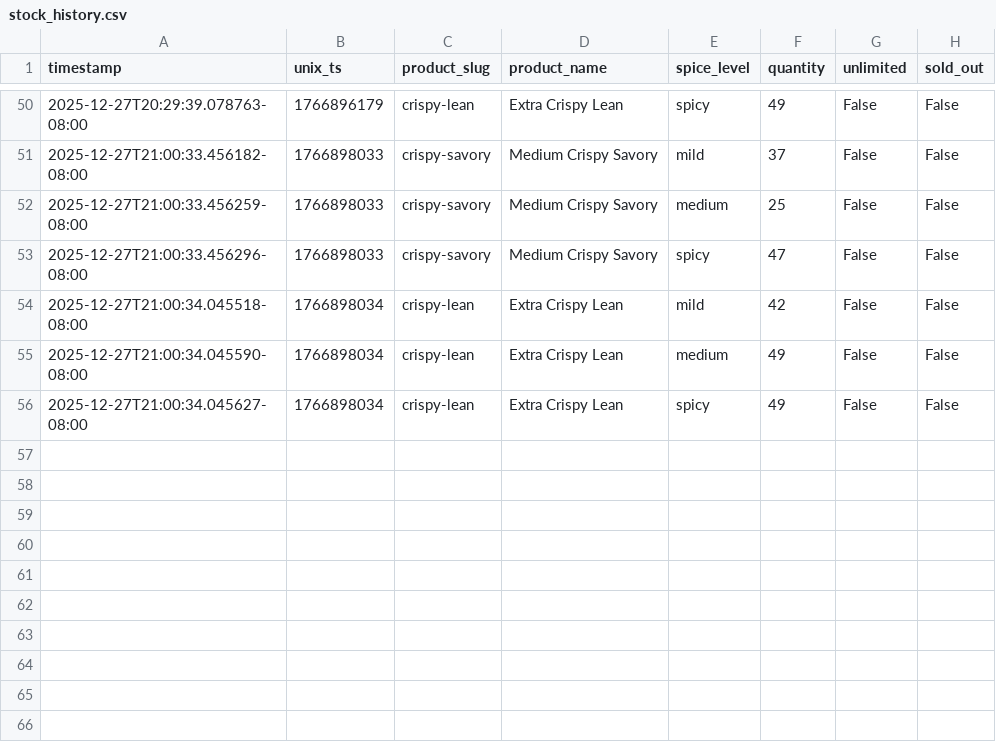
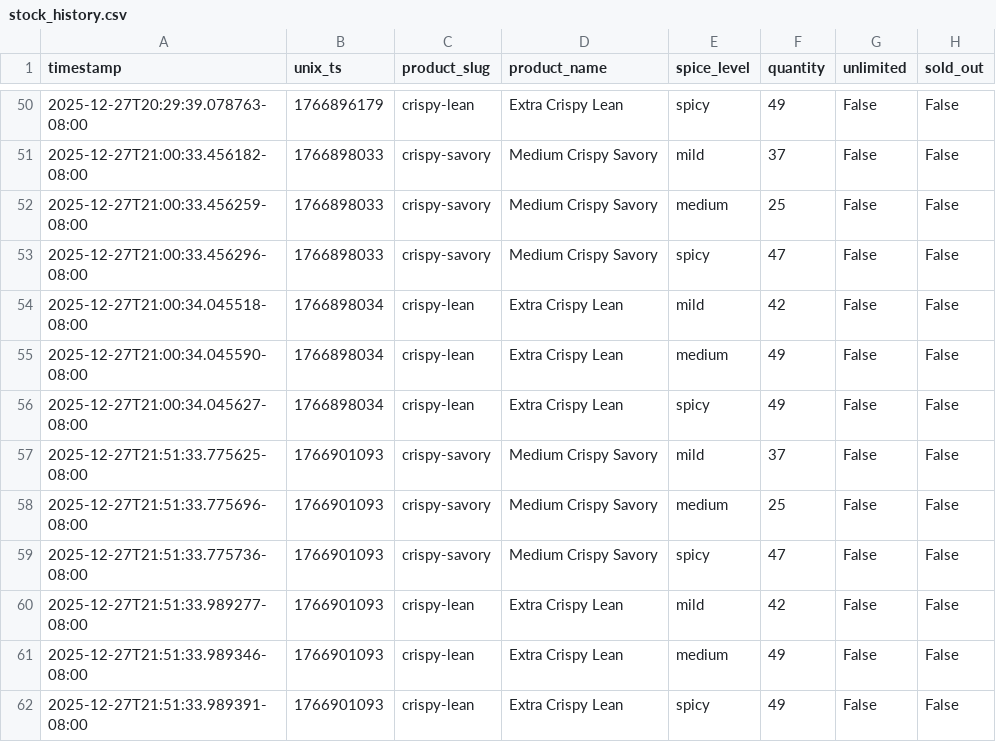
Before and after one commit to fishmanlol/psychkosjerky, a CSV file: stock_history.csv, drawn as a sheet; only a part is shown, gaps mark what is left out.

```diff
--- a/stock_history.csv
+++ b/stock_history.csv
@@ -56 +56,7 @@ timestamp,unix_ts,product_slug,product_name,spice_level,quantity,unlimited,sold_
 2025-12-27T21:00:34.045627-08:00,1766898034,crispy-lean,Extra Crispy Lean,spicy,49,False,False
+2025-12-27T21:51:33.775625-08:00,1766901093,crispy-savory,Medium Crispy Savory,mild,37,False,False
+2025-12-27T21:51:33.775696-08:00,1766901093,crispy-savory,Medium Crispy Savory,medium,25,False,False
+2025-12-27T21:51:33.775736-08:00,1766901093,crispy-savory,Medium Crispy Savory,spicy,47,False,False
+2025-12-27T21:51:33.989277-08:00,1766901093,crispy-lean,Extra Crispy Lean,mild,42,False,False
+2025-12-27T21:51:33.989346-08:00,1766901093,crispy-lean,Extra Crispy Lean,medium,49,False,False
+2025-12-27T21:51:33.989391-08:00,1766901093,crispy-lean,Extra Crispy Lean,spicy,49,False,False
```
Also changed, not shown: 1 other file.
